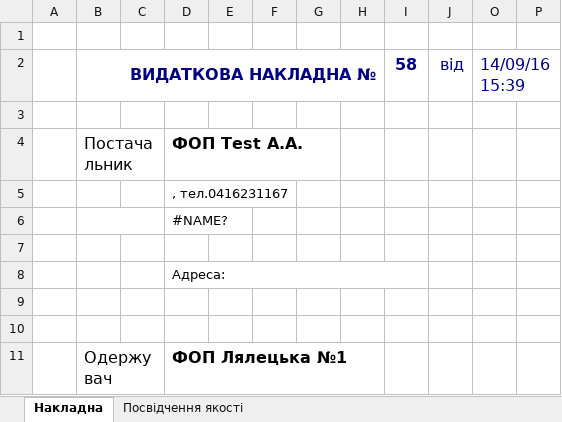
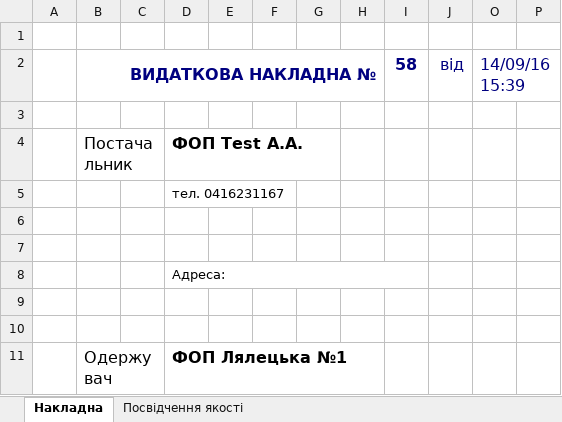
Before and after one commit to sp75/SP-Sklad, an Excel workbook: SP_Sklad/Rep/WayBill_Out.xlsx, sheet Накладна, drawn as a sheet; only a part is shown; values as stored, in another font and other column widths than the file's, no borders; the diff names each change by its address in the sheet, - before the commit and + after, or states it on an @@ line.

```diff
--- a/SP_Sklad/Rep/WayBill_Out.xlsx (sheet Накладна)
+++ b/SP_Sklad/Rep/WayBill_Out.xlsx (sheet Накладна)
-D5: , тел.0416231167
+D5: тел. 0416231167
-row 6:  | 7485787 |  | #NAME?
+row 6: (empty)
```
Also changed, not shown: sheet Посвідчення якості, SP_Sklad/Rep/InventoryAct.xlsx, SP_Sklad/TempLate/WayBill_Out.xlsx, 36 other files.
